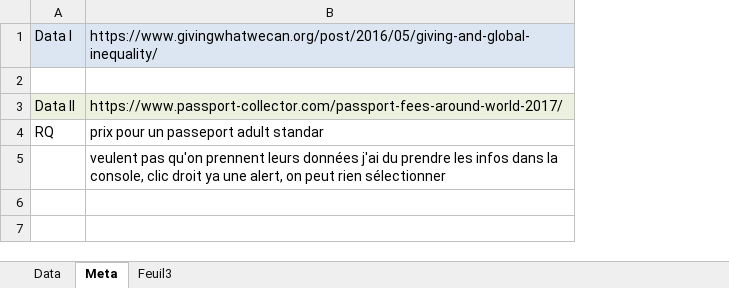
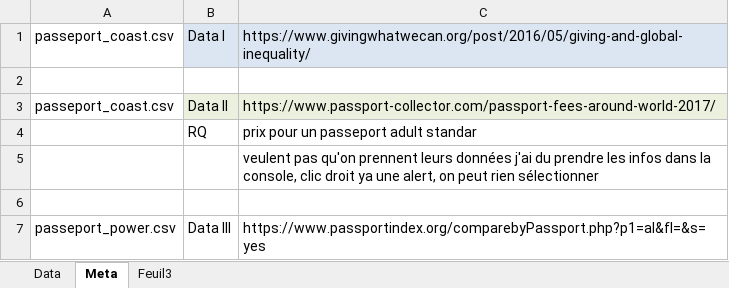
Before and after one commit to sarahcab/sarahcab.github.io, an Excel workbook: passeports/données/tout.xlsx, sheet Meta, drawn as a sheet; values as stored, in another font and other column widths than the file's, no borders; the diff names each change by its address in the sheet, - before the commit and + after, or states it on an @@ line.

Commit message:
maj passeport

```diff
--- a/passeports/données/tout.xlsx (sheet Meta)
+++ b/passeports/données/tout.xlsx (sheet Meta)
+column A, rows 1-3: passeport_coast.csv |  | passeport_coast.csv
+row 6: (empty)
+row 7: passeport_power.csv | Data III | https://www.passportindex.org/comparebyPassport.php?p1=al&fl=&s=yes
```
Also changed, not shown: 24 other files.
